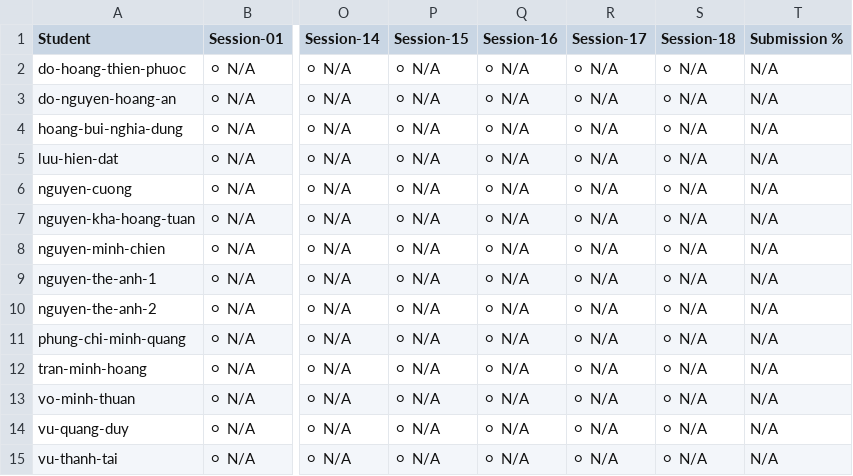
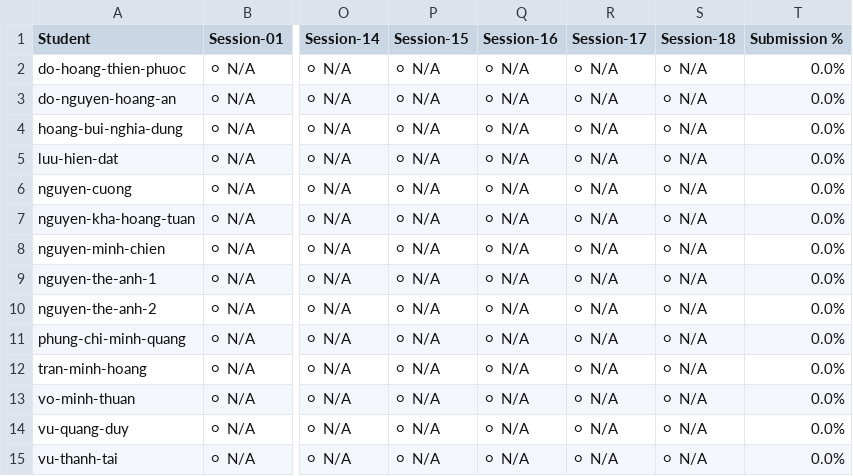
Before and after one commit to DevLinux-vn/devlinux, a CSV file: embedded-mcu/K26.3/homeworks/homework_report.csv, drawn as a sheet; only a part is shown, gaps mark what is left out; the diff names each change by its address in the sheet, - before the commit and + after, or states it on an @@ line.

```diff
--- a/embedded-mcu/K26.3/homeworks/homework_report.csv
+++ b/embedded-mcu/K26.3/homeworks/homework_report.csv
-T2:T15 (Submission %): N/A
+T2:T15 (Submission %): 0.0%
```
Also changed, not shown: c-basic/K26.1/homeworks/homework_report.csv.
